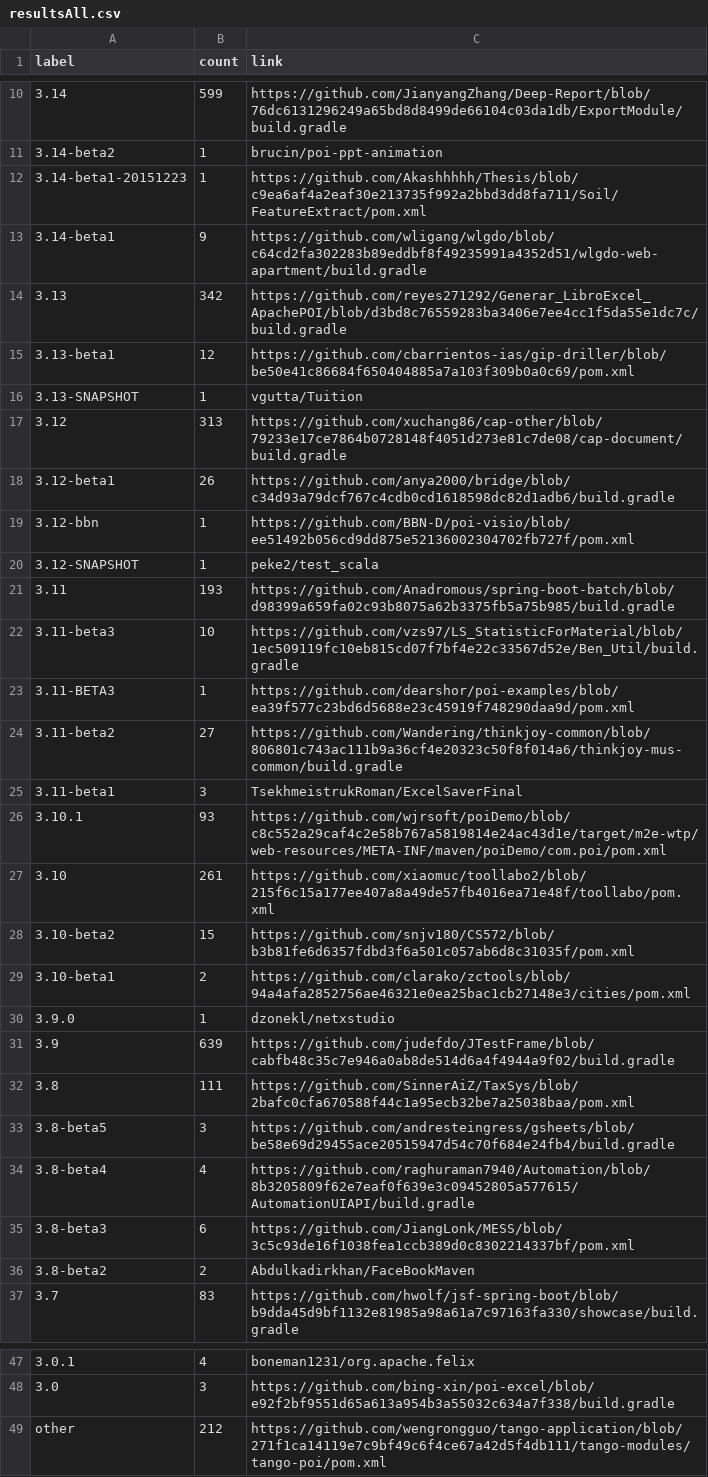
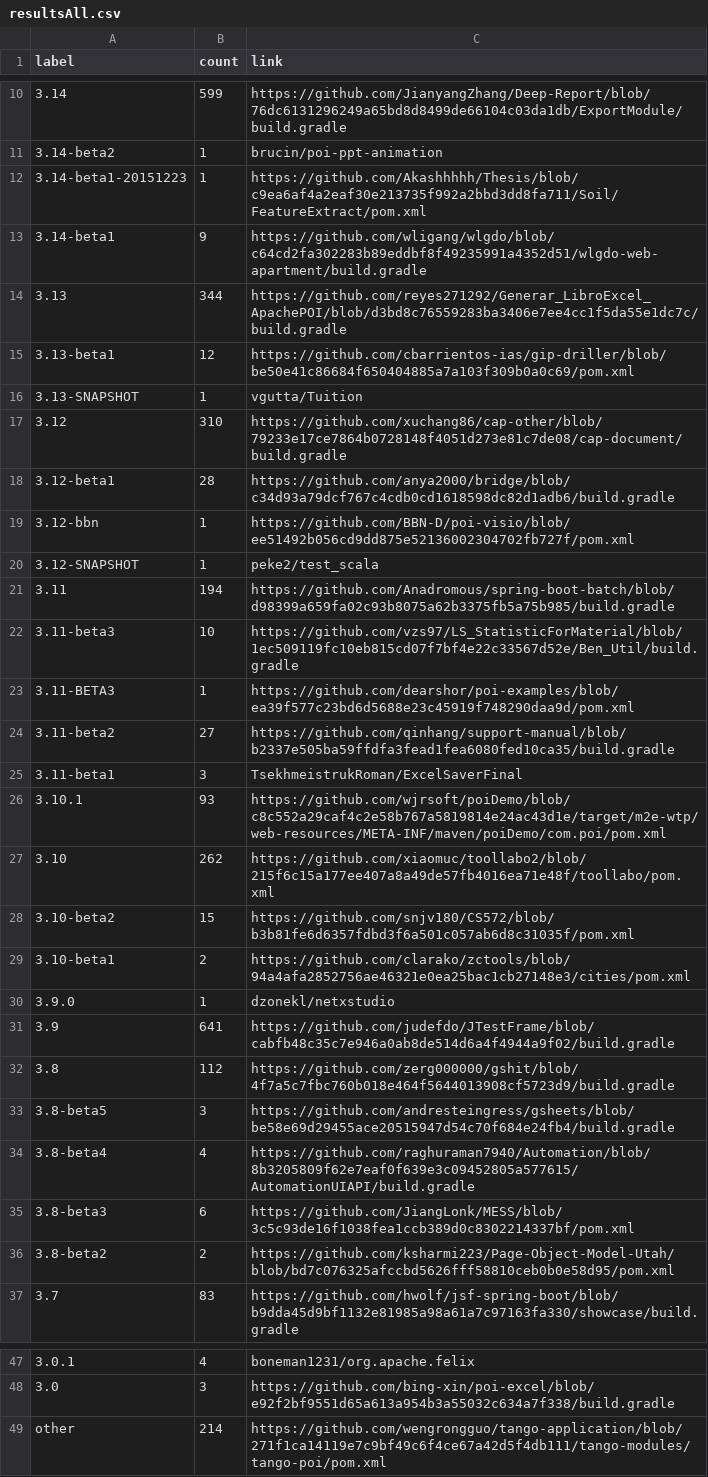
Before and after one commit to centic9/github-version-statistics, a CSV file: docs/resultsAll.csv, drawn as a sheet; only a part is shown, gaps mark what is left out; the diff covers the shown part only.

```diff
--- a/docs/resultsAll.csv
+++ b/docs/resultsAll.csv
@@ -13,16 +13,16 @@ label,count,link
 3.14-beta1,9,https://github.com/wligang/wlgdo/blob/c64cd2fa302283b89eddbf8f49235991a4352d51/wlgdo-web-apartment/build.gradle
-3.13,342,https://github.com/reyes271292/Generar_LibroExcel_ApachePOI/blob/d3bd8c76559283ba3406e7ee4cc1f5da55e1dc7c/build.gradle
+3.13,344,https://github.com/reyes271292/Generar_LibroExcel_ApachePOI/blob/d3bd8c76559283ba3406e7ee4cc1f5da55e1dc7c/build.gradle
 3.13-beta1,12,https://github.com/cbarrientos-ias/gip-driller/blob/be50e41c86684f650404885a7a103f309b0a0c69/pom.xml
 3.13-SNAPSHOT,1,vgutta/Tuition
-3.12,313,https://github.com/xuchang86/cap-other/blob/79233e17ce7864b0728148f4051d273e81c7de08/cap-document/build.gradle
-3.12-beta1,26,https://github.com/anya2000/bridge/blob/c34d93a79dcf767c4cdb0cd1618598dc82d1adb6/build.gradle
+3.12,310,https://github.com/xuchang86/cap-other/blob/79233e17ce7864b0728148f4051d273e81c7de08/cap-document/build.gradle
+3.12-beta1,28,https://github.com/anya2000/bridge/blob/c34d93a79dcf767c4cdb0cd1618598dc82d1adb6/build.gradle
 3.12-bbn,1,https://github.com/BBN-D/poi-visio/blob/ee51492b056cd9dd875e52136002304702fb727f/pom.xml
 3.12-SNAPSHOT,1,peke2/test_scala
-3.11,193,https://github.com/Anadromous/spring-boot-batch/blob/d98399a659fa02c93b8075a62b3375fb5a75b985/build.gradle
+3.11,194,https://github.com/Anadromous/spring-boot-batch/blob/d98399a659fa02c93b8075a62b3375fb5a75b985/build.gradle
 3.11-beta3,10,https://github.com/vzs97/LS_StatisticForMaterial/blob/1ec509119fc10eb815cd07f7bf4e22c33567d52e/Ben_Util/build.gradle
 3.11-BETA3,1,https://github.com/dearshor/poi-examples/blob/ea39f577c23bd6d5688e23c45919f748290daa9d/pom.xml
-3.11-beta2,27,https://github.com/Wandering/thinkjoy-common/blob/806801c743ac111b9a36cf4e20323c50f8f014a6/thinkjoy-mus-common/build.gradle
+3.11-beta2,27,https://github.com/qinhang/support-manual/blob/b2337e505ba59ffdfa3fead1fea6080fed10ca35/build.gradle
 3.11-beta1,3,TsekhmeistrukRoman/ExcelSaverFinal
 3.10.1,93,https://github.com/wjrsoft/poiDemo/blob/c8c552a29caf4c2e58b767a5819814e24ac43d1e/target/m2e-wtp/web-resources/META-INF/maven/poiDemo/com.poi/pom.xml
-3.10,261,https://github.com/xiaomuc/toollabo2/blob/215f6c15a177ee407a8a49de57fb4016ea71e48f/toollabo/pom.xml
+3.10,262,https://github.com/xiaomuc/toollabo2/blob/215f6c15a177ee407a8a49de57fb4016ea71e48f/toollabo/pom.xml
 3.10-beta2,15,https://github.com/snjv180/CS572/blob/b3b81fe6d6357fdbd3f6a501c057ab6d8c31035f/pom.xml
@@ -30,4 +30,4 @@ label,count,link
 3.9.0,1,dzonekl/netxstudio
-3.9,639,https://github.com/judefdo/JTestFrame/blob/cabfb48c35c7e946a0ab8de514d6a4f4944a9f02/build.gradle
-3.8,111,https://github.com/SinnerAiZ/TaxSys/blob/2bafc0cfa670588f44c1a95ecb32be7a25038baa/pom.xml
+3.9,641,https://github.com/judefdo/JTestFrame/blob/cabfb48c35c7e946a0ab8de514d6a4f4944a9f02/build.gradle
+3.8,112,https://github.com/zerg000000/gshit/blob/4f7a5c7fbc760b018e464f5644013908cf5723d9/build.gradle
 3.8-beta5,3,https://github.com/andresteingress/gsheets/blob/be58e69d29455ace20515947d54c70f684e24fb4/build.gradle
@@ -35,3 +35,3 @@ label,count,link
 3.8-beta3,6,https://github.com/JiangLonk/MESS/blob/3c5c93de16f1038fea1ccb389d0c8302214337bf/pom.xml
-3.8-beta2,2,Abdulkadirkhan/FaceBookMaven
+3.8-beta2,2,https://github.com/ksharmi223/Page-Object-Model-Utah/blob/bd7c076325afccbd5626fff58810ceb0b0e58d95/pom.xml
 3.7,83,https://github.com/hwolf/jsf-spring-boot/blob/b9dda45d9bf1132e81985a98a61a7c97163fa330/showcase/build.gradle
@@ -48,2 +48,2 @@ label,count,link
 3.0,3,https://github.com/bing-xin/poi-excel/blob/e92f2bf9551d65a613a954b3a55032c634a7f338/build.gradle
-other,212,https://github.com/wengrongguo/tango-application/blob/271f1ca14119e7c9bf49c6f4ce67a42d5f4db111/tango-modules/tango-poi/pom.xml
+other,214,https://github.com/wengrongguo/tango-application/blob/271f1ca14119e7c9bf49c6f4ce67a42d5f4db111/tango-modules/tango-poi/pom.xml
```
Also changed, not shown: 4 edited cells elsewhere in this file, docs/_data/versionChanges.csv, docs/resultsCurrent.csv, 5 other files.
